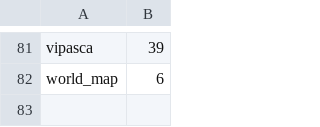
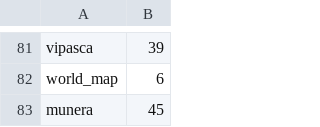
Before and after one commit to DanteArcese/legio, a TSV file: scripts/playtest-times.tsv, drawn as a sheet; only a part is shown, gaps mark what is left out.

```diff
--- a/scripts/playtest-times.tsv
+++ b/scripts/playtest-times.tsv
@@ -82 +82,2 @@ vipasca	39
 world_map	6
+munera	45
```
Also changed, not shown: 23 other files.
